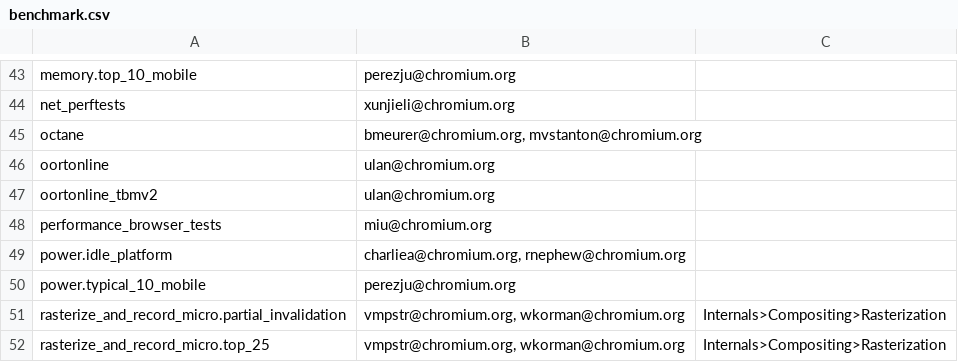
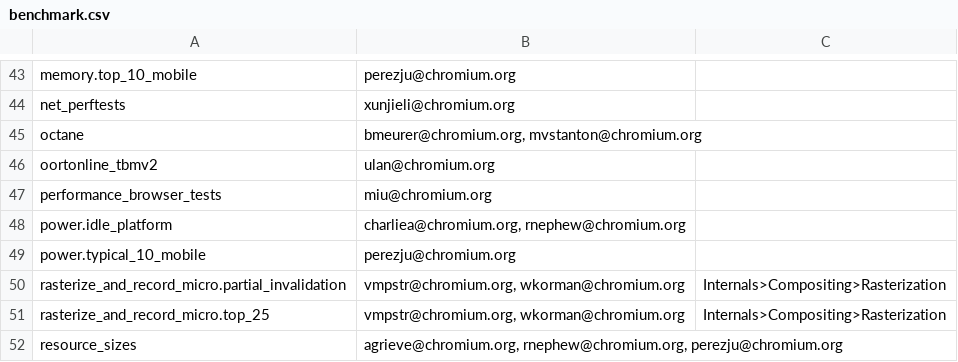
Before and after one commit to webrtc-uwp/chromium-tools, a CSV file: perf/benchmark.csv, drawn as a sheet; only a part is shown, gaps mark what is left out; the shorter side is filled out with more unchanged rows.

Commit message:
Remove oortonline benchmark
Bug: 774456
Change-Id: I667eb5540bf81a0d5c33f0c269b7757d7bba068f
Reviewed-on: https://chromium-review.googlesource.com/718776
Reviewed-by: Ulan Degenbaev <ulan@chromium.org>
Commit-Queue: Ned Nguyen <nednguyen@google.com>
Cr-Original-Commit-Position: refs/heads/master@{#509071}
Cr-Mirrored-From: https://chromium.googlesource.com/chromium/src
Cr-Mirrored-Commit: 3d373b4c6a5b7aaa56682e0668c89e9897b8634d

```diff
--- a/perf/benchmark.csv
+++ b/perf/benchmark.csv
@@ -45,3 +45,2 @@ net_perftests,xunjieli@chromium.org,
 octane,"bmeurer@chromium.org, mvstanton@chromium.org",
-oortonline,ulan@chromium.org,
 oortonline_tbmv2,ulan@chromium.org,
```
Also changed, not shown: 1 other file.
